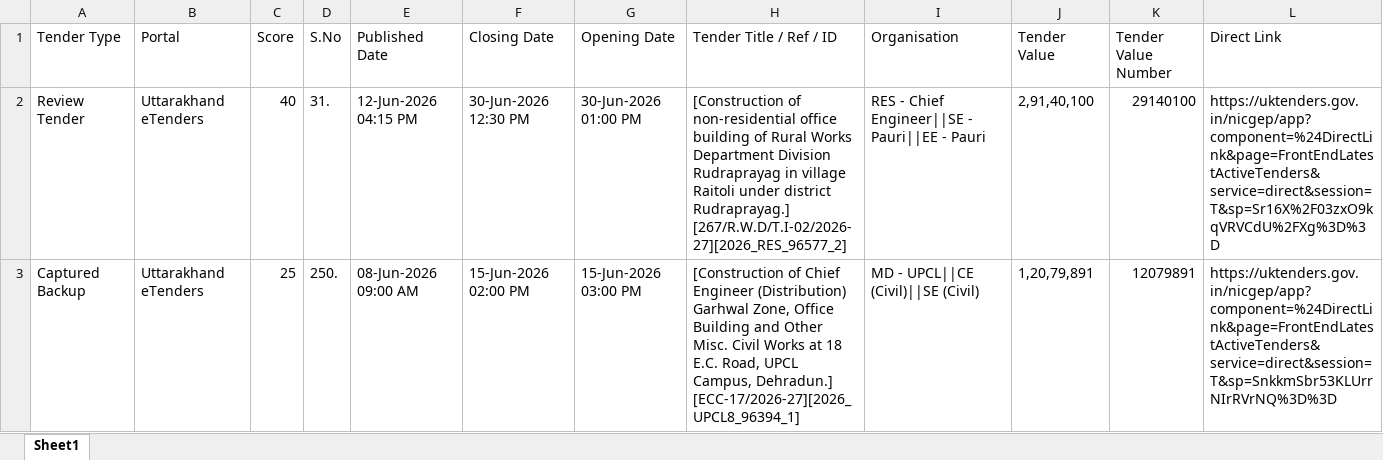
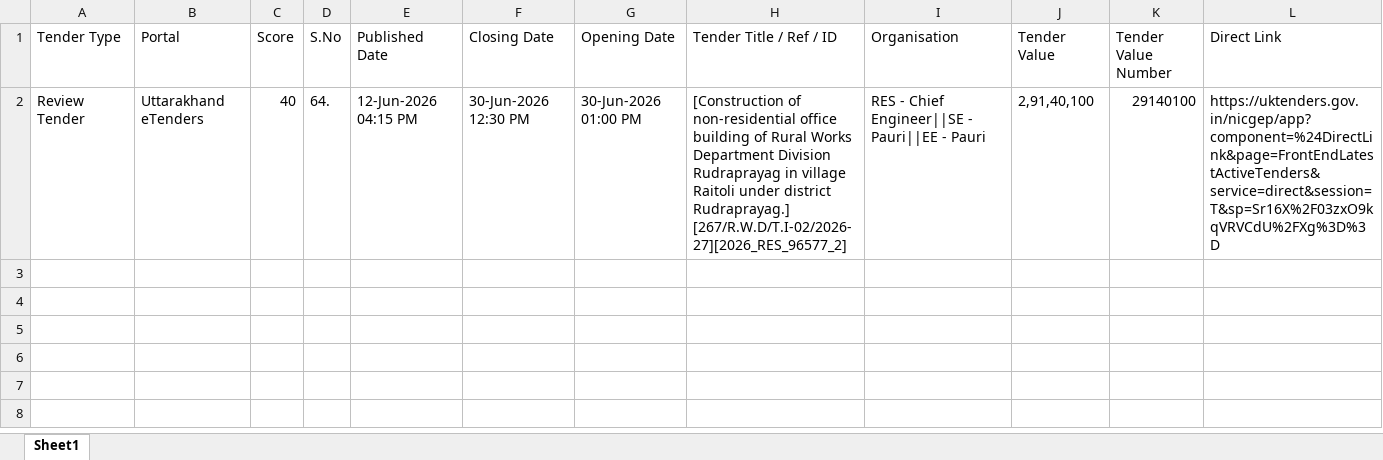
Before and after one commit to ffthakur94-lgtm/tender-system, an Excel workbook: uttarakhand_etenders.xlsx, sheet Sheet1, drawn as a sheet; values as stored, in another font and other column widths than the file's, no borders; the diff names each change by its address in the sheet, - before the commit and + after, or states it on an @@ line.

```diff
--- a/uttarakhand_etenders.xlsx (sheet Sheet1)
+++ b/uttarakhand_etenders.xlsx (sheet Sheet1)
-D2 (S.No): 31.
+D2 (S.No): 64.
-row 3: Captured Backup | Uttarakhand eTenders | 25 | 250. | 08-Jun-2026 09:00 AM | 15-Jun-2026 02:00 PM | 15-Jun-2026 03:00 PM | [Construction of Chief Engineer (Distribution) Garhwal Zone, Office Building and Other Misc. Civil Works at 18 E.C. Road, UPCL Campus, Dehradun.] [ECC-17/2026-27][2026_UPCL8_96394_1] | MD - UPCL||CE (Civil)||SE (Civil) | 1,20,79,891 | 12079891 | https://uktenders.gov.in/nicgep/app?component=%24DirectLink&page=FrontEndLatestActiveTenders&service=direct&session=T&sp=SnkkmSbr53KLUrrNIrRVrNQ%3D%3D
```
Also changed, not shown: all_captured_1cr_tenders.xlsx, backup_1cr_tenders.xlsx, 9 other files.
